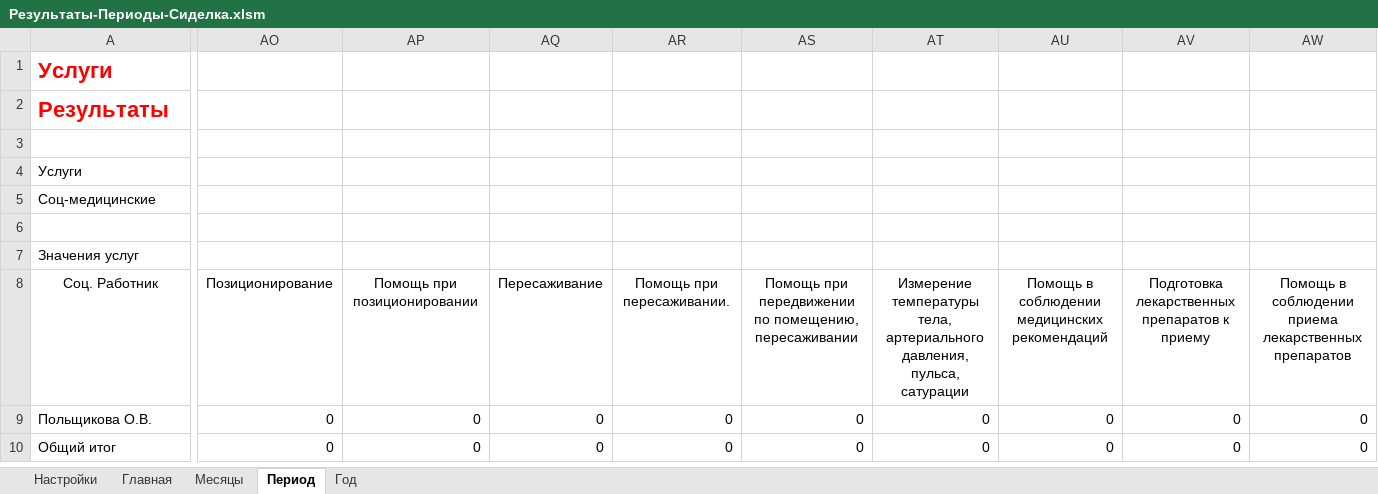
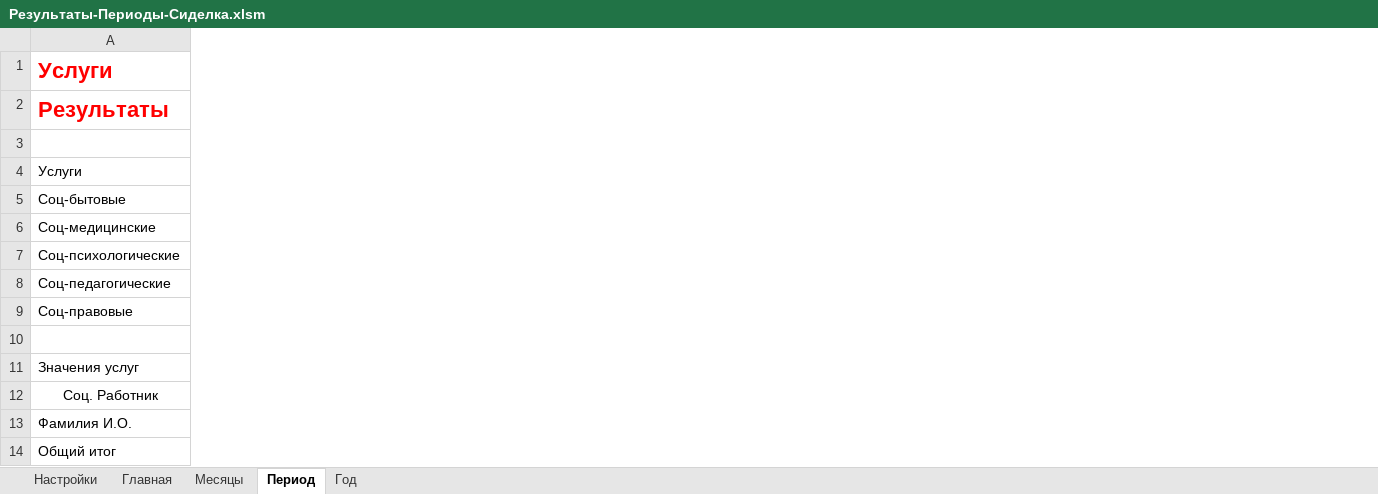
Before and after one commit to maximalisimus/social-services, an Excel workbook: source/Результаты-Периоды-Сиделка.xlsm, sheet Период, drawn as a sheet; only a part is shown, gaps mark what is left out; values as stored, in another font and other column widths than the file's, no borders; charts and pictures and table styles not drawn; removed rows and columns are numbered as before the commit, all else as after; rows hold the shown columns only; the diff covers the shown part only; the diff names each change by its address in the sheet, - before the commit and + after, or states it on an @@ line.

```diff
--- a/source/Результаты-Периоды-Сиделка.xlsm (sheet Период)
+++ b/source/Результаты-Периоды-Сиделка.xlsm (sheet Период)
-column AO, rows 9-10: 0 | 0
-column AP, rows 9-10: 0 | 0
-column AQ, rows 9-10: 0 | 0
-column AR, rows 9-10: 0 | 0
-column AS, rows 9-10: 0 | 0
-column AT, rows 9-10: 0 | 0
-column AU, rows 9-10: 0 | 0
-column AV, rows 9-10: 0 | 0
-column AW, rows 9-10: 0 | 0
-A5 (Услуги): Соц-медицинские
+A5 (Услуги): Соц-бытовые
+row 6: Соц-медицинские
+row 7: Соц-психологические
+row 8: Соц-педагогические
+row 9: Соц-правовые
-row 8: Соц. Работник | Позиционирование | Помощь при позиционировании | Пересаживание | Помощь при пересаживании. | Помощь при передвижении по помещению, пересаживании | Измерение температуры тела, артериального давления, пульса, сатурации | Помощь в соблюдении медицинских рекомендаций | Подготовка лекарственных препаратов к приему | Помощь в соблюдении приема лекарственных препаратов
+row 12: Соц. Работник
-A13 (Услуги): Польщикова О.В.
+A13 (Услуги): Фамилия И.О.
```
Also changed, not shown: 5 removed columns and 7 edited cells elsewhere in this sheet, sheet Месяцы, sheet Год, sheet Настройки, formulas that keep their value, charts or pictures, source/Услуги-Сиделка.xlsm, 14 other files.
